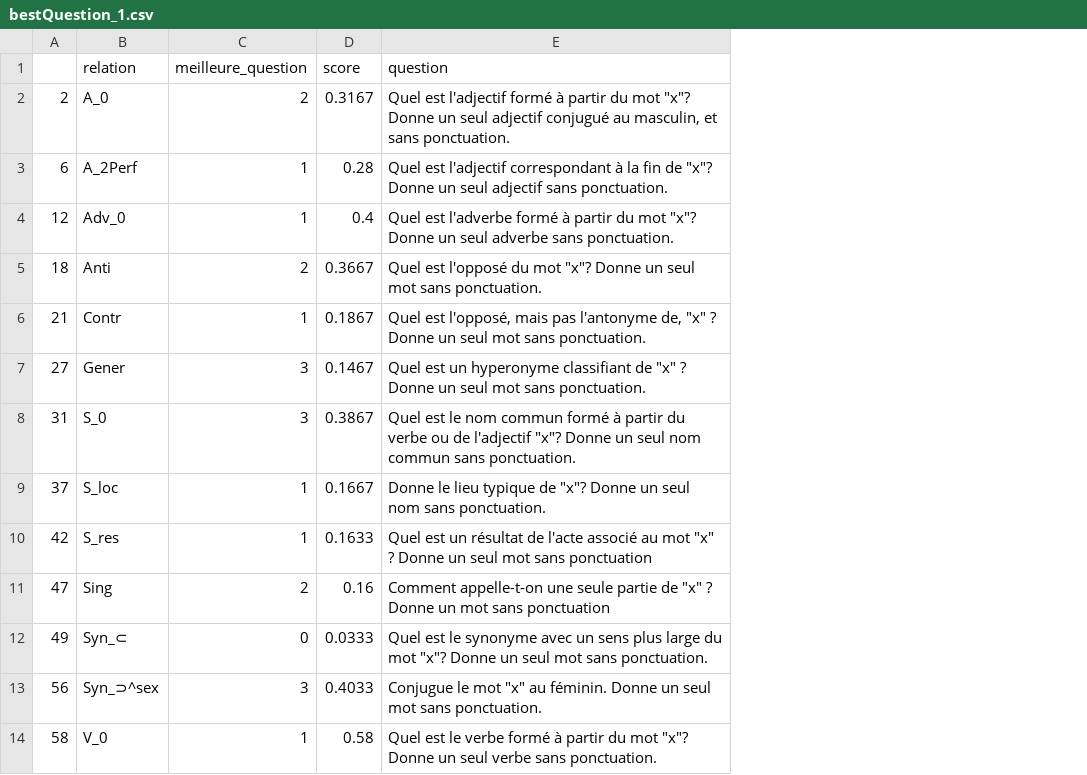
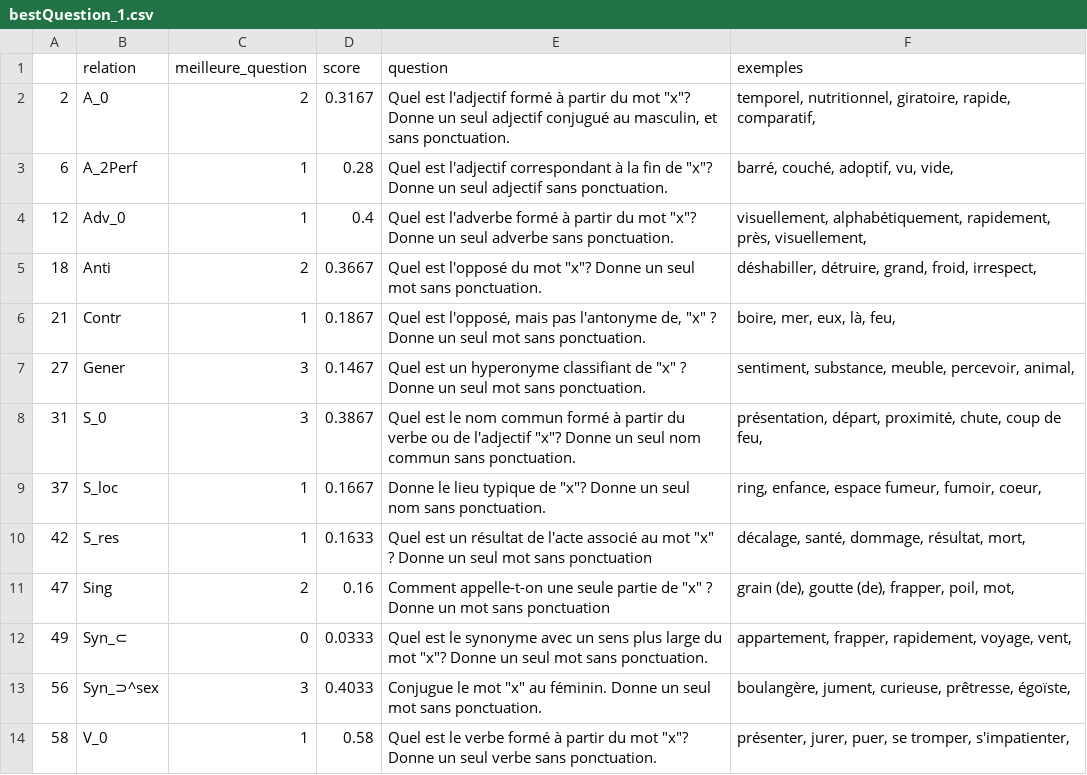
Before and after one commit to alessmcs/alessmcs.github.io, a CSV file: llm_testing/bestQuestion_1.csv, drawn as a sheet; the diff names each change by its address in the sheet, - before the commit and + after, or states it on an @@ line.

Commit message:
voir exemples dans summaries ou k > 0

```diff
--- a/llm_testing/bestQuestion_1.csv
+++ b/llm_testing/bestQuestion_1.csv
+column F (exemples), rows 2-14: temporel, nutritionnel, giratoire, rapide, comparatif, | barré, couché, adoptif, vu, vide, | visuellement, alphabétiquement, rapidement, près, visuellement, | déshabiller, détruire, grand, froid, irrespect, | boire, mer, eux, là, feu, | sentiment, substance, meuble, percevoir, animal, | présentation, départ, proximité, chute, coup de feu, | ring, enfance, espace fumeur, fumoir, coeur, | décalage, santé, dommage, résultat, mort, | grain (de), goutte (de), frapper, poil, mot, | appartement, frapper, rapidement, voyage, vent, | boulangère, jument, curieuse, prêtresse, égoïste, | présenter, jurer, puer, se tromper, s'impatienter,
```
Also changed, not shown: llm_testing/bestQuestion_3.csv, llm_testing/bestQuestion_5.csv, 1 other file.
